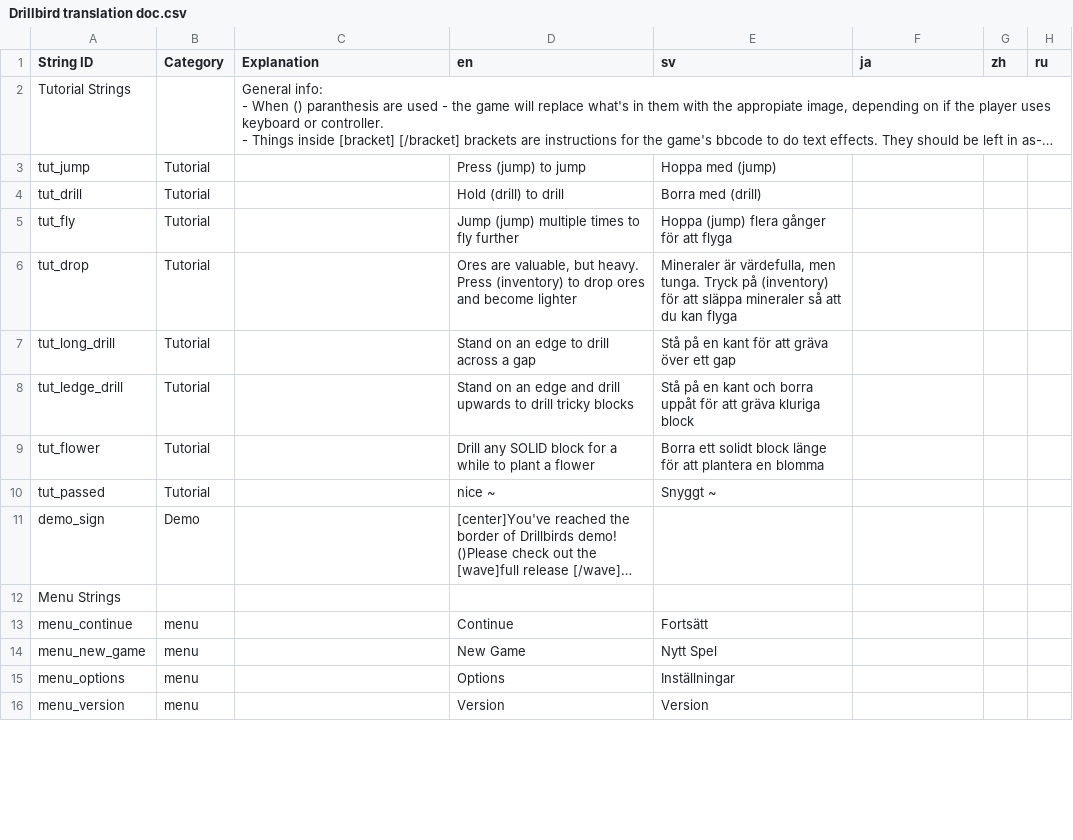
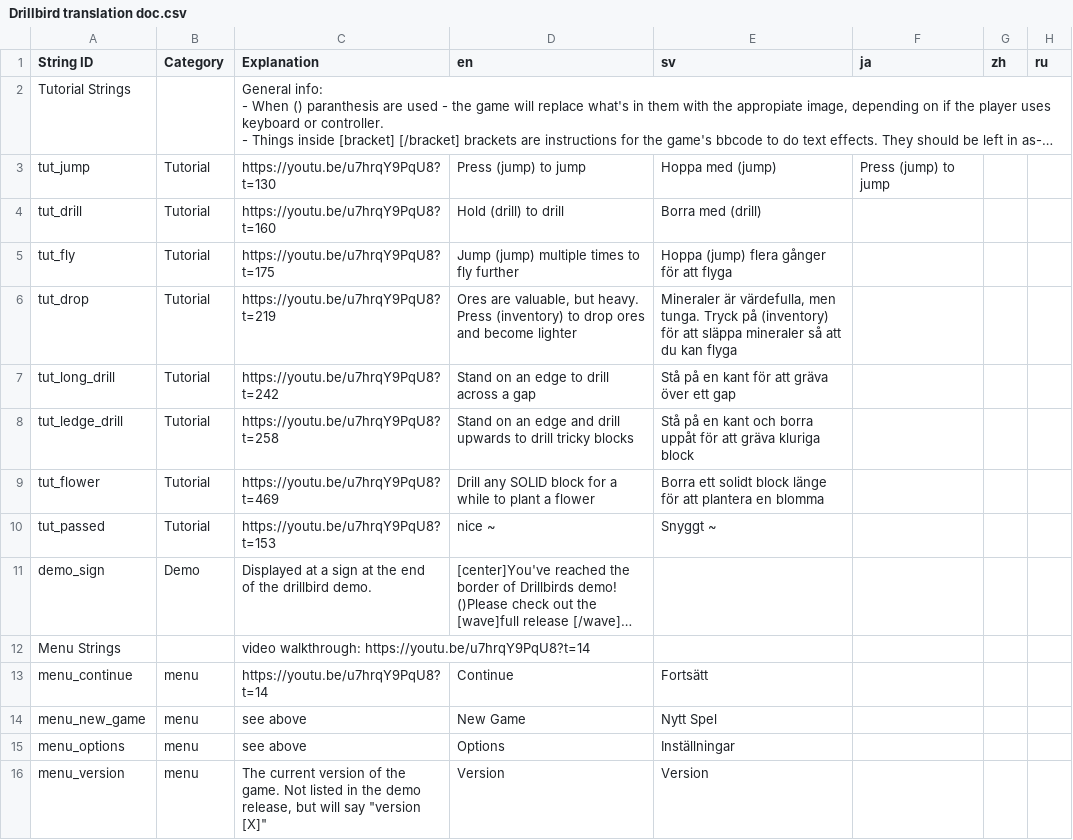
Before and after one commit to Mnniska/drillbird2, a CSV file: drillbird/Resources/Localization/Drillbird translation doc.csv, drawn as a sheet; only a part is shown; long unchanged cells end in …; the diff covers the shown part only; the diff names each change by its address in the sheet, - before the commit and + after, or states it on an @@ line.

```diff
--- a/drillbird/Resources/Localization/Drillbird translation doc.csv
+++ b/drillbird/Resources/Localization/Drillbird translation doc.csv
-C3 (Explanation): (empty)
+C3 (Explanation): https://youtu.be/u7hrqY9PqU8?t=130
-F3 (ja): (empty)
+F3 (ja): Press (jump) to jump
-C4 (Explanation): (empty)
+C4 (Explanation): https://youtu.be/u7hrqY9PqU8?t=160
-C5 (Explanation): (empty)
+C5 (Explanation): https://youtu.be/u7hrqY9PqU8?t=175
-C6 (Explanation): (empty)
+C6 (Explanation): https://youtu.be/u7hrqY9PqU8?t=219
-C7 (Explanation): (empty)
+C7 (Explanation): https://youtu.be/u7hrqY9PqU8?t=242
-C8 (Explanation): (empty)
+C8 (Explanation): https://youtu.be/u7hrqY9PqU8?t=258
-C9 (Explanation): (empty)
+C9 (Explanation): https://youtu.be/u7hrqY9PqU8?t=469
-C10 (Explanation): (empty)
+C10 (Explanation): https://youtu.be/u7hrqY9PqU8?t=153
-C11 (Explanation): (empty)
+C11 (Explanation): Displayed at a sign at the end of the drillbird demo.
-C12 (Explanation): (empty)
+C12 (Explanation): video walkthrough: https://youtu.be/u7hrqY9PqU8?t=14
-C13 (Explanation): (empty)
+C13 (Explanation): https://youtu.be/u7hrqY9PqU8?t=14
-C14:C15 (Explanation): (empty)
+C14:C15 (Explanation): see above
-C16 (Explanation): (empty)
+C16 (Explanation): The current version of the game. Not listed in the demo release, but will say "version [X]"
```
Also changed, not shown: 62 edited cells elsewhere in this file, 11 other files.
